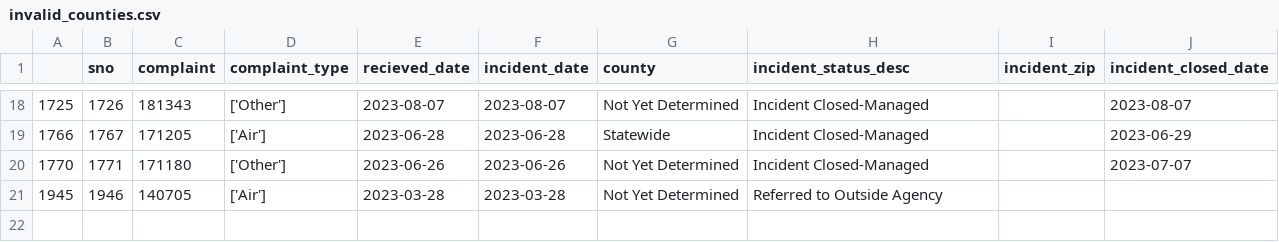
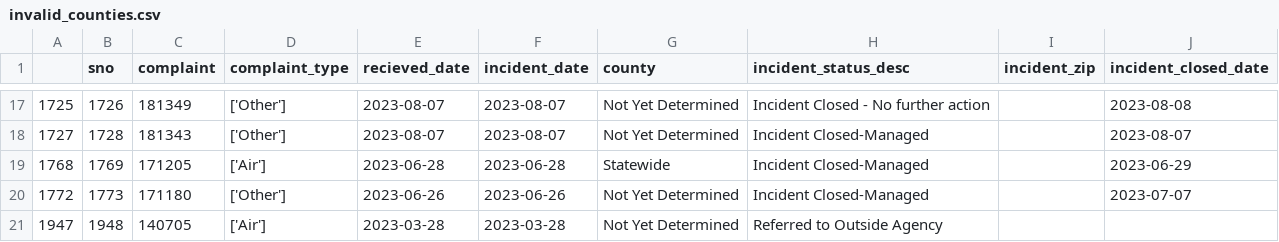
Before and after one commit to ktanner23/live-nicar-pipeline, a CSV file: exported_data/invalid_counties.csv, drawn as a sheet; only a part is shown, gaps mark what is left out; the diff covers the shown part only.

```diff
--- a/exported_data/invalid_counties.csv
+++ b/exported_data/invalid_counties.csv
@@ -18,4 +17,5 @@
-1725,1726,181343,['Other'],2023-08-07,2023-08-07,Not Yet Determined,Incident Closed-Managed,,2023-08-07
-1766,1767,171205,['Air'],2023-06-28,2023-06-28,Statewide,Incident Closed-Managed,,2023-06-29
-1770,1771,171180,['Other'],2023-06-26,2023-06-26,Not Yet Determined,Incident Closed-Managed,,2023-07-07
-1945,1946,140705,['Air'],2023-03-28,2023-03-28,Not Yet Determined,Referred to Outside Agency,,
+1725,1726,181349,['Other'],2023-08-07,2023-08-07,Not Yet Determined,Incident Closed - No further action,,2023-08-08
+1727,1728,181343,['Other'],2023-08-07,2023-08-07,Not Yet Determined,Incident Closed-Managed,,2023-08-07
+1768,1769,171205,['Air'],2023-06-28,2023-06-28,Statewide,Incident Closed-Managed,,2023-06-29
+1772,1773,171180,['Other'],2023-06-26,2023-06-26,Not Yet Determined,Incident Closed-Managed,,2023-07-07
+1947,1948,140705,['Air'],2023-03-28,2023-03-28,Not Yet Determined,Referred to Outside Agency,,
```
Also changed, not shown: 1 removed row and 30 edited cells elsewhere in this file, exported_data/all_complaints.csv, exported_data/complaint_type_frequency.csv, 1 other file.
